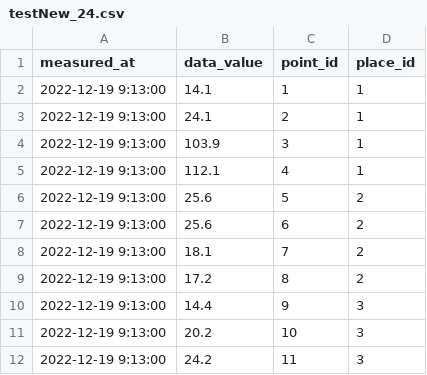
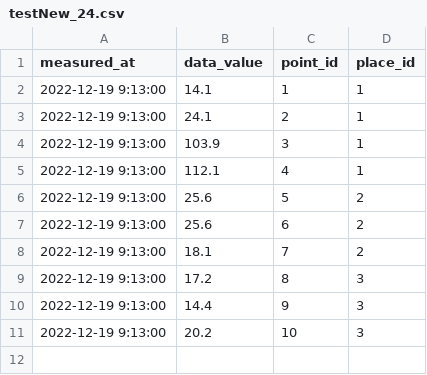
Before and after one commit to hamasaki0011/scripts, a CSV file: csvs/testNew_24.csv, drawn as a sheet.

```diff
--- a/csvs/testNew_24.csv
+++ b/csvs/testNew_24.csv
@@ -8,5 +8,4 @@ measured_at,data_value,point_id,place_id
 2022-12-19 9:13:00,18.1,7,2
-2022-12-19 9:13:00,17.2,8,2
+2022-12-19 9:13:00,17.2,8,3
 2022-12-19 9:13:00,14.4,9,3
 2022-12-19 9:13:00,20.2,10,3
-2022-12-19 9:13:00,24.2,11,3
```
Also changed, not shown: csvs/testNew_18.csv, csvs/testNew_21.csv, 18 other files.
